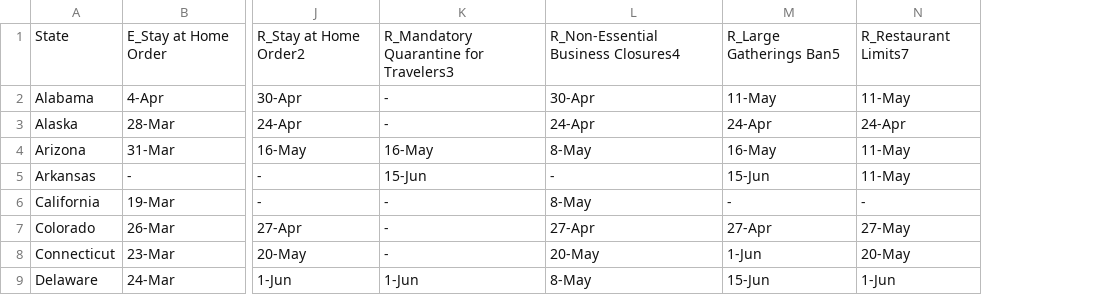
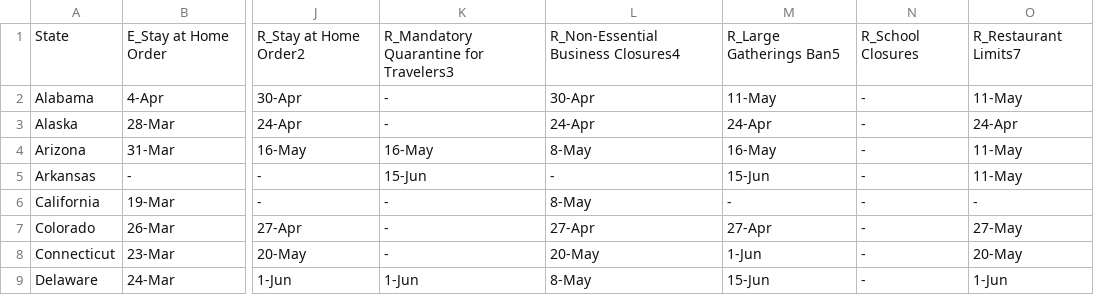
Before and after one commit to hybras/Covid-Analysis, a CSV file: data/social_distancing_history_march_to_july_inclusive.csv, drawn as a sheet; only a part is shown, gaps mark what is left out; the diff names each change by its address in the sheet, - before the commit and + after, or states it on an @@ line.

Commit message:
legislation data final fix

```diff
--- a/data/social_distancing_history_march_to_july_inclusive.csv
+++ b/data/social_distancing_history_march_to_july_inclusive.csv
+column N, rows 1-9: R_School Closures | - | - | - | - | - | - | - | -
```
